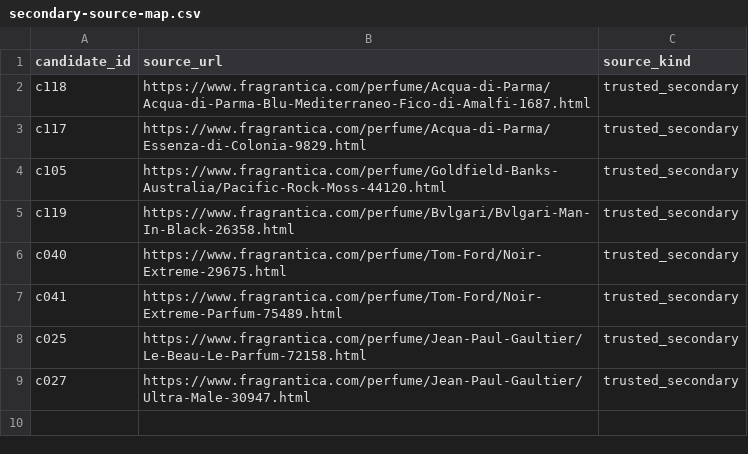
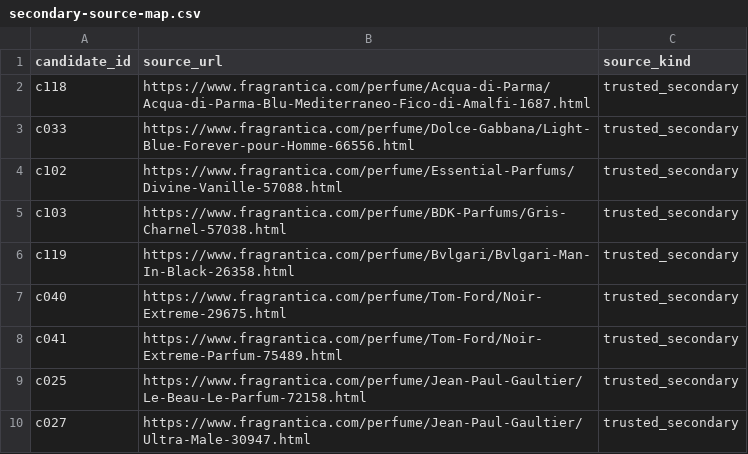
Before and after one commit to francoisbowman-cloud/aromia-lab, a CSV file: catalog/expansion/batch-004/secondary-source-map.csv, drawn as a sheet.

Commit message:
OMNI: curate complete-pyramid Batch 004 secondary sources

```diff
--- a/catalog/expansion/batch-004/secondary-source-map.csv
+++ b/catalog/expansion/batch-004/secondary-source-map.csv
@@ -2,4 +2,5 @@ candidate_id,source_url,source_kind
 c118,https://www.fragrantica.com/perfume/Acqua-di-Parma/Acqua-di-Parma-Blu-Mediterraneo-Fico-di-Amalfi-1687.html,trusted_secondary
-c117,https://www.fragrantica.com/perfume/Acqua-di-Parma/Essenza-di-Colonia-9829.html,trusted_secondary
-c105,https://www.fragrantica.com/perfume/Goldfield-Banks-Australia/Pacific-Rock-Moss-44120.html,trusted_secondary
+c033,https://www.fragrantica.com/perfume/Dolce-Gabbana/Light-Blue-Forever-pour-Homme-66556.html,trusted_secondary
+c102,https://www.fragrantica.com/perfume/Essential-Parfums/Divine-Vanille-57088.html,trusted_secondary
+c103,https://www.fragrantica.com/perfume/BDK-Parfums/Gris-Charnel-57038.html,trusted_secondary
 c119,https://www.fragrantica.com/perfume/Bvlgari/Bvlgari-Man-In-Black-26358.html,trusted_secondary
```
